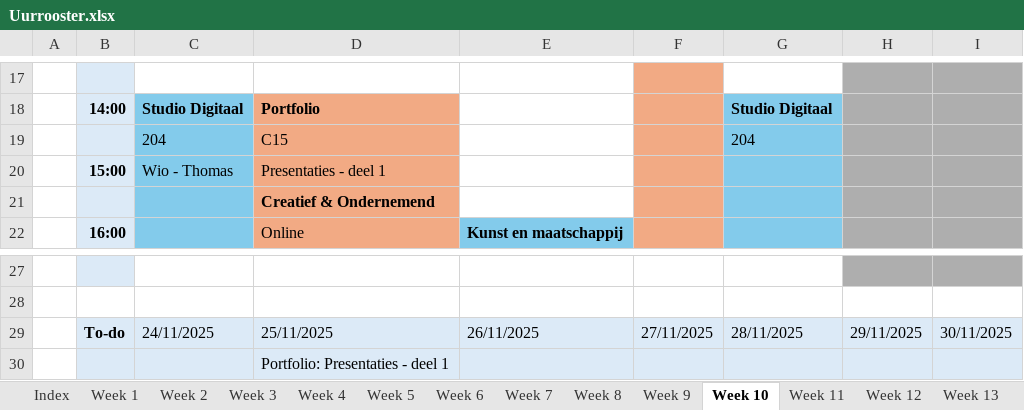
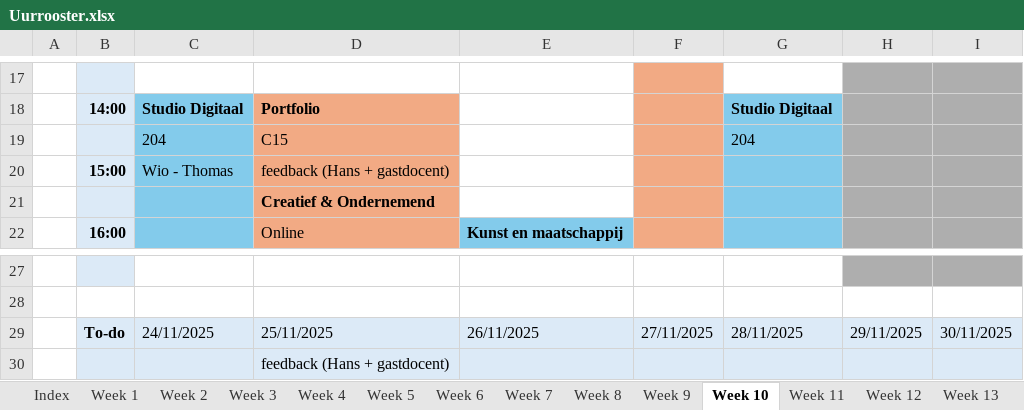
Before and after one commit to ninjahisser/LUCA-3, an Excel workbook: Uurrooster.xlsx, sheet Week 10, drawn as a sheet; only a part is shown, gaps mark what is left out; values as stored, in another font and other column widths than the file's, no borders; conditional formats not drawn; the diff names each change by its address in the sheet, - before the commit and + after, or states it on an @@ line.

```diff
--- a/Uurrooster.xlsx (sheet Week 10)
+++ b/Uurrooster.xlsx (sheet Week 10)
-D20: Presentaties - deel 1
+D20: feedback (Hans + gastdocent)
-D30: Portfolio: Presentaties - deel 1
+D30: feedback (Hans + gastdocent)
```
Also changed, not shown: sheet Week 12, sheet Week 4.
